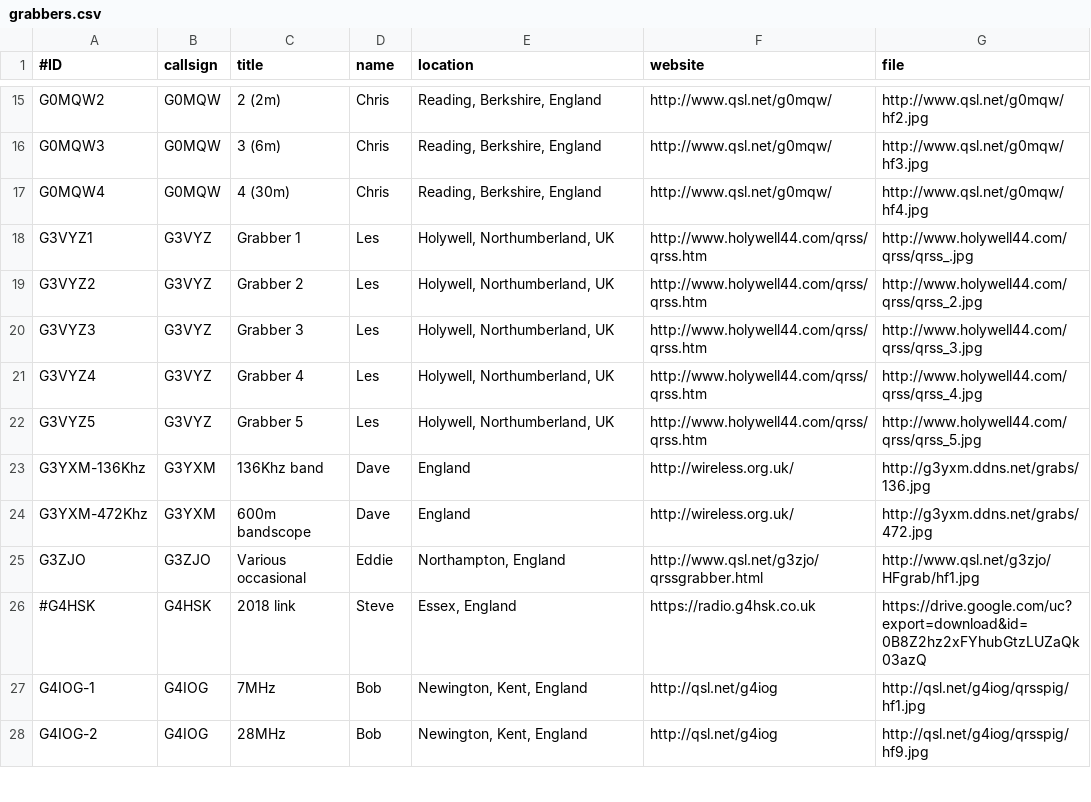
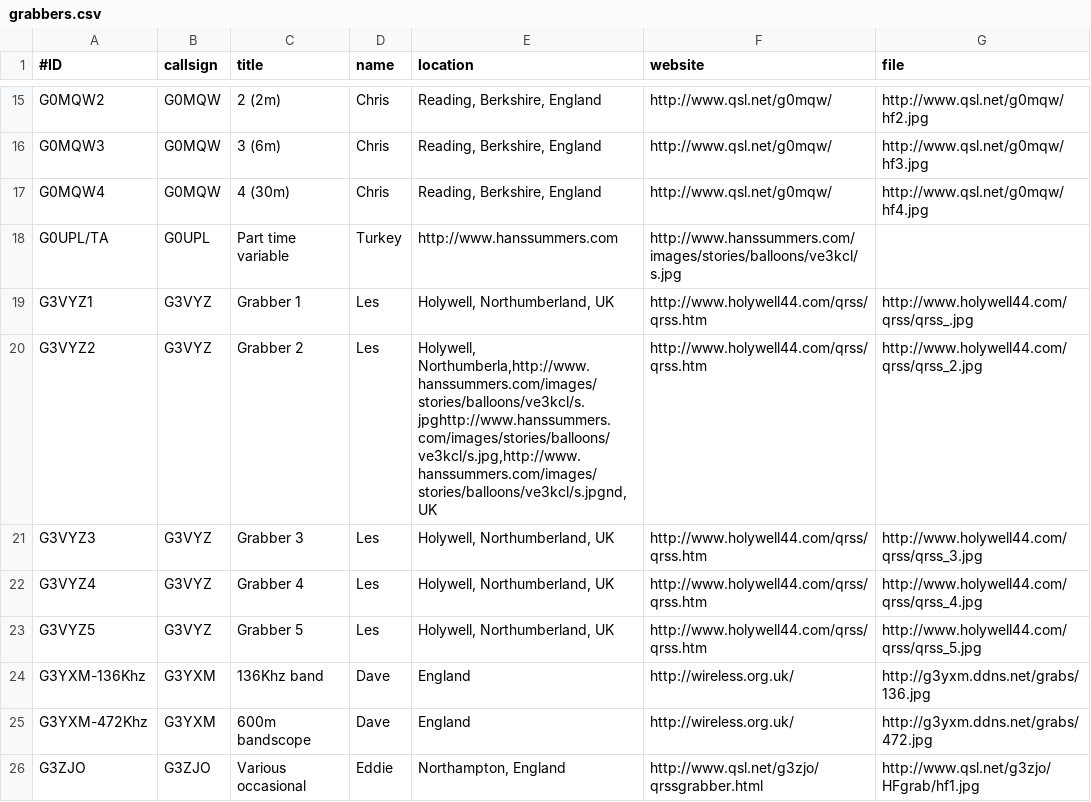
Before and after one commit to swharden/QRSSplus, a CSV file: grabbers.csv, drawn as a sheet; only a part is shown, gaps mark what is left out; the shorter side is filled out with more unchanged rows.

Commit message:
Update grabbers.csv
Added G0UPL's grabber based in Turkey.
Part time, and variable bands.
Currently 20m as of 24th Feb 2018

```diff
--- a/grabbers.csv
+++ b/grabbers.csv
@@ -17,4 +17,5 @@ G0MQW3,G0MQW,3 (6m),Chris,"Reading, Berkshire, England",http://www.qsl.net/g0mqw
 G0MQW4,G0MQW,4 (30m),Chris,"Reading, Berkshire, England",http://www.qsl.net/g0mqw/,http://www.qsl.net/g0mqw/hf4.jpg
+G0UPL/TA,G0UPL,Part time variable,"Turkey",http://www.hanssummers.com,http://www.hanssummers.com/images/stories/balloons/ve3kcl/s.jpg
 G3VYZ1,G3VYZ,Grabber 1,Les,"Holywell, Northumberland, UK",http://www.holywell44.com/qrss/qrss.htm,http://www.holywell44.com/qrss/qrss_.jpg
-G3VYZ2,G3VYZ,Grabber 2,Les,"Holywell, Northumberland, UK",http://www.holywell44.com/qrss/qrss.htm,http://www.holywell44.com/qrss/qrss_2.jpg
+G3VYZ2,G3VYZ,Grabber 2,Les,"Holywell, Northumberla,http://www.hanssummers.com/images/stories/balloons/ve3kcl/s.jpghttp://www.hanssummers.com/images/stories/balloons/ve3kcl/s.jpg,http://www.hanssummers.com/images/stories/balloons/ve3kcl/s.jpgnd, UK",http://www.holywell44.com/qrss/qrss.htm,http://www.holywell44.com/qrss/qrss_2.jpg
 G3VYZ3,G3VYZ,Grabber 3,Les,"Holywell, Northumberland, UK",http://www.holywell44.com/qrss/qrss.htm,http://www.holywell44.com/qrss/qrss_3.jpg
```
